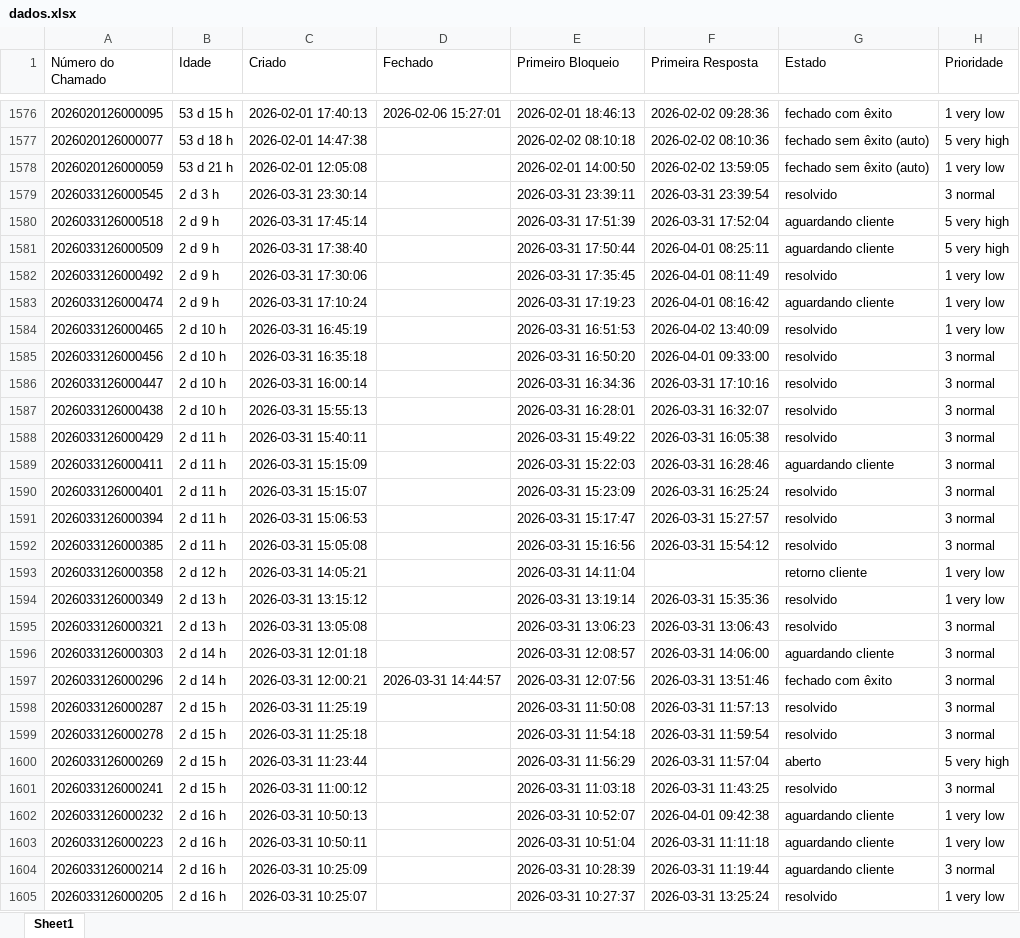
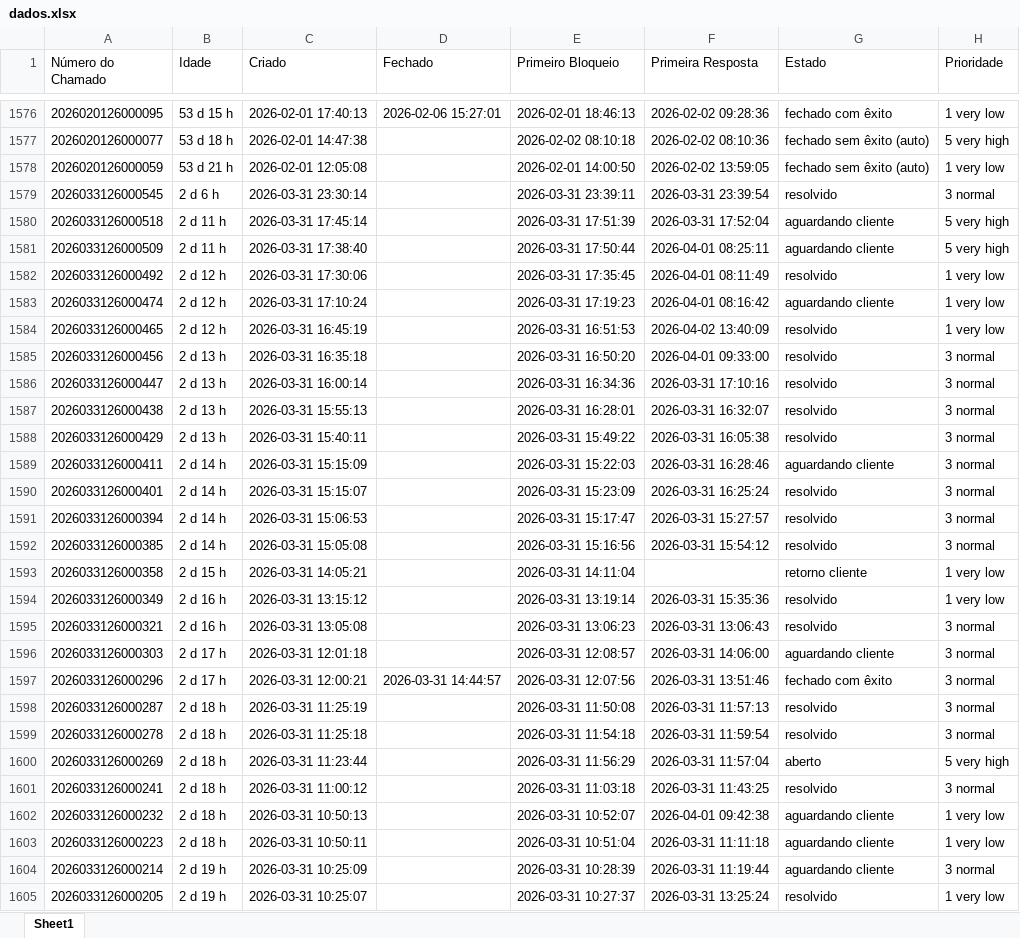
Before and after one commit to ssg-create/ssg-dashboard, an Excel workbook: dados.xlsx, sheet Sheet1, drawn as a sheet; only a part is shown, gaps mark what is left out; values as stored, in another font and other column widths than the file's, no borders; the diff covers the shown part only; the diff names each change by its address in the sheet, - before the commit and + after, or states it on an @@ line.

Commit message:
dados atualizados

```diff
--- a/dados.xlsx (sheet Sheet1)
+++ b/dados.xlsx (sheet Sheet1)
-B1579 (Idade): 2 d 3 h
+B1579 (Idade): 2 d 6 h
-B1580:B1581 (Idade): 2 d 9 h
+B1580:B1581 (Idade): 2 d 11 h
-B1582:B1583 (Idade): 2 d 9 h
+B1582:B1583 (Idade): 2 d 12 h
-B1584 (Idade): 2 d 10 h
+B1584 (Idade): 2 d 12 h
-B1585:B1587 (Idade): 2 d 10 h
+B1585:B1587 (Idade): 2 d 13 h
-B1588 (Idade): 2 d 11 h
+B1588 (Idade): 2 d 13 h
-B1589:B1592 (Idade): 2 d 11 h
+B1589:B1592 (Idade): 2 d 14 h
-B1593 (Idade): 2 d 12 h
+B1593 (Idade): 2 d 15 h
-B1594:B1595 (Idade): 2 d 13 h
+B1594:B1595 (Idade): 2 d 16 h
-B1596:B1597 (Idade): 2 d 14 h
+B1596:B1597 (Idade): 2 d 17 h
-B1598:B1601 (Idade): 2 d 15 h
+B1598:B1601 (Idade): 2 d 18 h
-B1602:B1603 (Idade): 2 d 16 h
+B1602:B1603 (Idade): 2 d 18 h
-B1604:B1605 (Idade): 2 d 16 h
+B1604:B1605 (Idade): 2 d 19 h
```
Also changed, not shown: 2 added rows and 908 edited cells elsewhere in this sheet.
